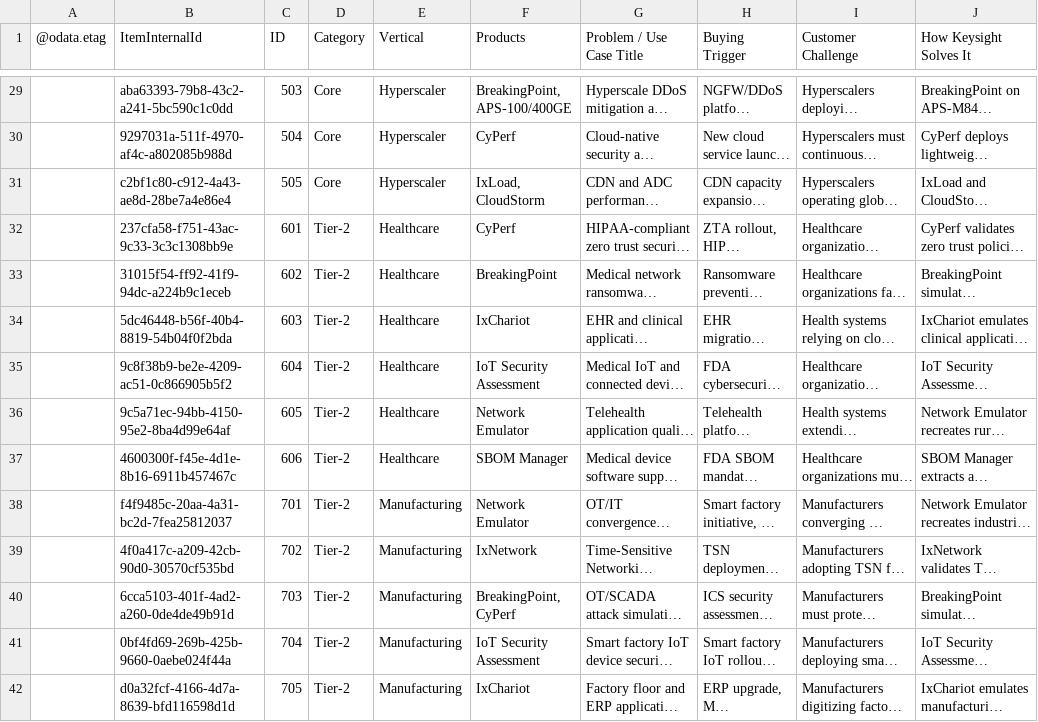
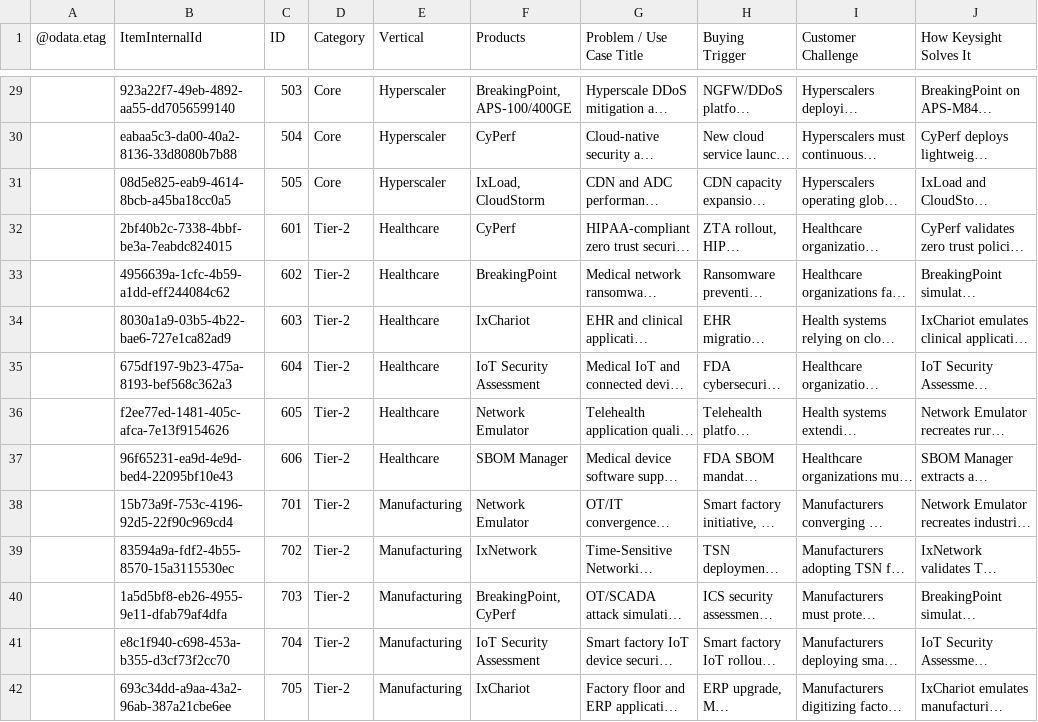
Before and after one commit to sksrinivasan27/keysight-nts-hub-pipeline, a CSV file: data/use_cases.csv, drawn as a sheet; only a part is shown, gaps mark what is left out; long unchanged cells end in …; the diff covers the shown part only; the diff names each change by its address in the sheet, - before the commit and + after, or states it on an @@ line.

```diff
--- a/data/use_cases.csv
+++ b/data/use_cases.csv
-B29 (ItemInternalId): aba63393-79b8-43c2-a241-5bc590c1c0dd
+B29 (ItemInternalId): 923a22f7-49eb-4892-aa55-dd7056599140
-B30 (ItemInternalId): 9297031a-511f-4970-af4c-a802085b988d
+B30 (ItemInternalId): eabaa5c3-da00-40a2-8136-33d8080b7b88
-B31 (ItemInternalId): c2bf1c80-c912-4a43-ae8d-28be7a4e86e4
+B31 (ItemInternalId): 08d5e825-eab9-4614-8bcb-a45ba18cc0a5
-B32 (ItemInternalId): 237cfa58-f751-43ac-9c33-3c3c1308bb9e
+B32 (ItemInternalId): 2bf40b2c-7338-4bbf-be3a-7eabdc824015
-B33 (ItemInternalId): 31015f54-ff92-41f9-94dc-a224b9c1eceb
+B33 (ItemInternalId): 4956639a-1cfc-4b59-a1dd-eff244084c62
-B34 (ItemInternalId): 5dc46448-b56f-40b4-8819-54b04f0f2bda
+B34 (ItemInternalId): 8030a1a9-03b5-4b22-bae6-727e1ca82ad9
-B35 (ItemInternalId): 9c8f38b9-be2e-4209-ac51-0c866905b5f2
+B35 (ItemInternalId): 675df197-9b23-475a-8193-bef568c362a3
-B36 (ItemInternalId): 9c5a71ec-94bb-4150-95e2-8ba4d99e64af
+B36 (ItemInternalId): f2ee77ed-1481-405c-afca-7e13f9154626
-B37 (ItemInternalId): 4600300f-f45e-4d1e-8b16-6911b457467c
+B37 (ItemInternalId): 96f65231-ea9d-4e9d-bed4-22095bf10e43
-B38 (ItemInternalId): f4f9485c-20aa-4a31-bc2d-7fea25812037
+B38 (ItemInternalId): 15b73a9f-753c-4196-92d5-22f90c969cd4
-B39 (ItemInternalId): 4f0a417c-a209-42cb-90d0-30570cf535bd
+B39 (ItemInternalId): 83594a9a-fdf2-4b55-8570-15a3115530ec
-B40 (ItemInternalId): 6cca5103-401f-4ad2-a260-0de4de49b91d
+B40 (ItemInternalId): 1a5d5bf8-eb26-4955-9e11-dfab79af4dfa
-B41 (ItemInternalId): 0bf4fd69-269b-425b-9660-0aebe024f44a
+B41 (ItemInternalId): e8c1f940-c698-453a-b355-d3cf73f2cc70
-B42 (ItemInternalId): d0a32fcf-4166-4d7a-8639-bfd116598d1d
+B42 (ItemInternalId): 693c34dd-a9aa-43a2-96ab-387a21cbe6ee
```
Also changed, not shown: 52 edited cells elsewhere in this file.
